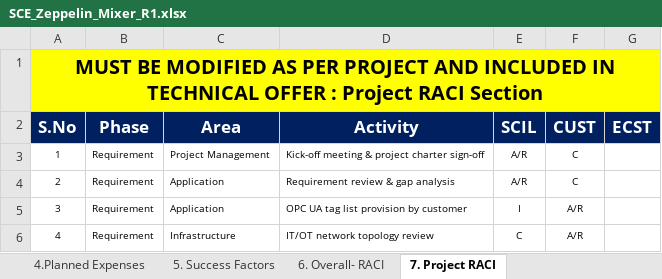
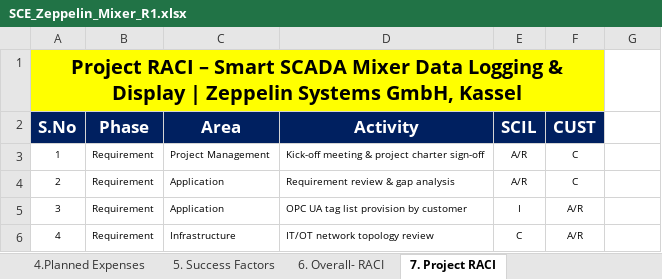
Before and after one commit to Sanjaygoyal997/Enquery, an Excel workbook: SCE_Zeppelin_Mixer_R1.xlsx, sheet 7. Project RACI, drawn as a sheet; only a part is shown; values as stored, in another font and other column widths than the file's, no borders; conditional formats and table styles not drawn; the diff names each change by its address in the sheet, - before the commit and + after, or states it on an @@ line.

```diff
--- a/SCE_Zeppelin_Mixer_R1.xlsx (sheet 7. Project RACI)
+++ b/SCE_Zeppelin_Mixer_R1.xlsx (sheet 7. Project RACI)
-A1 (S.No): MUST BE MODIFIED AS PER PROJECT AND INCLUDED IN TECHNICAL OFFER : Project RACI Section
+A1 (S.No): Project RACI – Smart SCADA Mixer Data Logging & Display | Zeppelin Systems GmbH, Kassel
-A1:G1 merged
+A1:F1 merged
-G2: ECST
+G2: (empty)
-G2 fill: #002060
+G2 fill: none
```
Also changed, not shown: sheet 6. Overall- RACI.
